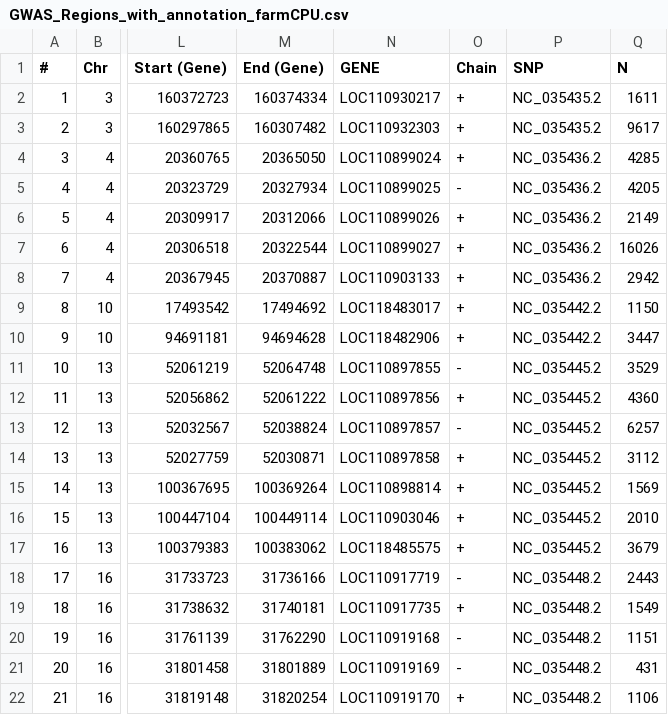
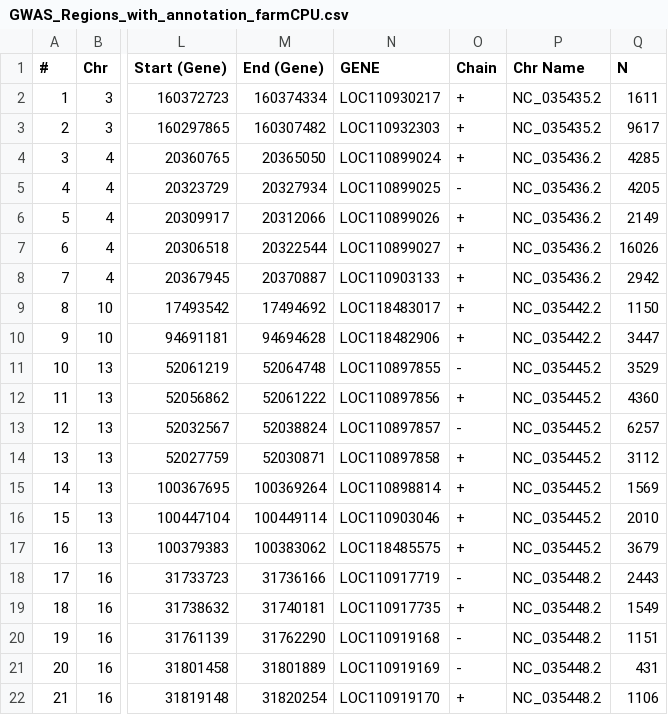
Before and after one commit to ydelen2/GWAS_Sunflower_Head_Diameter, a CSV file: Data/GWAS_Regions_with_annotation_farmCPU.csv, drawn as a sheet; only a part is shown, gaps mark what is left out; the diff names each change by its address in the sheet, - before the commit and + after, or states it on an @@ line.

Commit message:
Update GWAS_Regions_with_annotation_farmCPU.csv

```diff
--- a/Data/GWAS_Regions_with_annotation_farmCPU.csv
+++ b/Data/GWAS_Regions_with_annotation_farmCPU.csv
-P1: SNP
+P1: Chr Name
```
